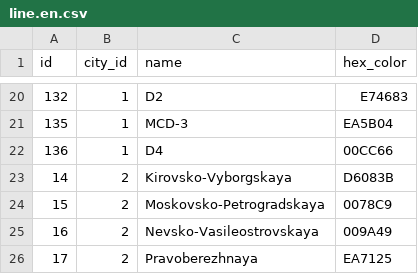
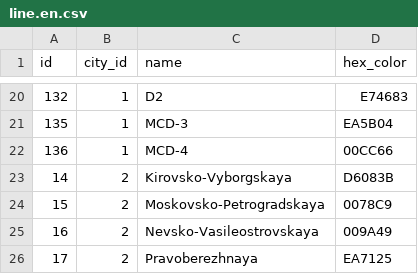
Before and after one commit to nalgeon/metro, a CSV file: data/line.en.csv, drawn as a sheet; only a part is shown, gaps mark what is left out.

```diff
--- a/data/line.en.csv
+++ b/data/line.en.csv
@@ -21,3 +21,3 @@ id,city_id,name,hex_color
 135,1,MCD-3,EA5B04
-136,1,D4,00CC66
+136,1,MCD-4,00CC66
 14,2,Kirovsko-Vyborgskaya,D6083B
```
Also changed, not shown: data/metro.en.csv, data/metro.ru.csv, 6 other files.
